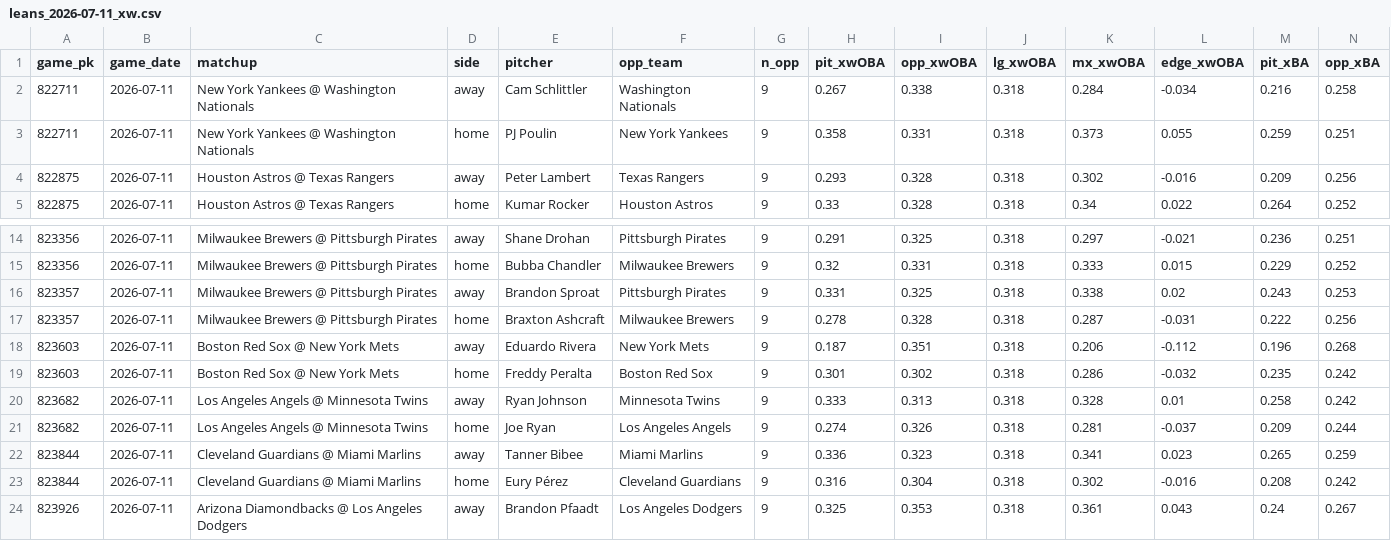
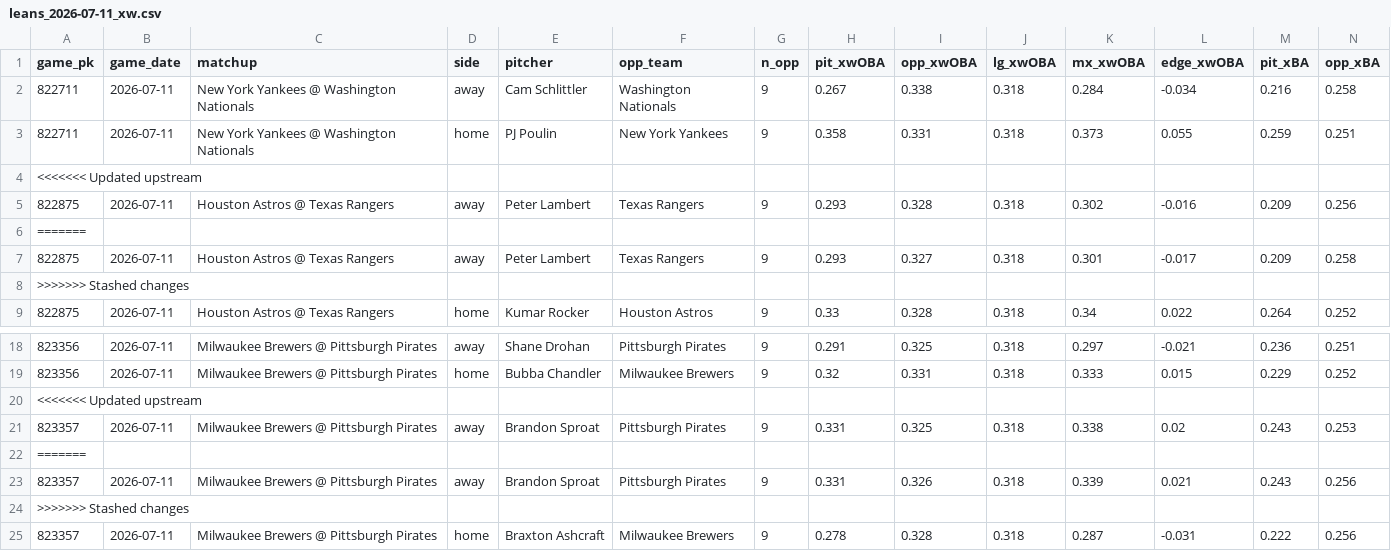
Before and after one commit to Dave356w/mlb-matchup-site, a CSV file: data/leans_2026-07-11_xw.csv, drawn as a sheet; only a part is shown, gaps mark what is left out; the shorter side is filled out with more unchanged rows; rows hold the shown columns only; the diff names each change by its address in the sheet, - before the commit and + after, or states it on an @@ line.

```diff
--- a/data/leans_2026-07-11_xw.csv
+++ b/data/leans_2026-07-11_xw.csv
+row 4: <<<<<<< Updated upstream
+row 6: =======
+row 7: 822875 | 2026-07-11 | Houston Astros @ Texas Rangers | away | Peter Lambert | Texas Rangers | 9 | 0.293 | 0.327 | 0.318 | 0.301 | -0.017 | 0.209 | 0.258
+row 8: >>>>>>> Stashed changes
+row 20: <<<<<<< Updated upstream
+row 22: =======
+row 23: 823357 | 2026-07-11 | Milwaukee Brewers @ Pittsburgh Pirates | away | Brandon Sproat | Pittsburgh Pirates | 9 | 0.331 | 0.326 | 0.318 | 0.339 | 0.021 | 0.243 | 0.256
+row 24: >>>>>>> Stashed changes
```
Also changed, not shown: data/leans_2026-07-11_pl.csv, data/mlb_lean_ledger.csv.
